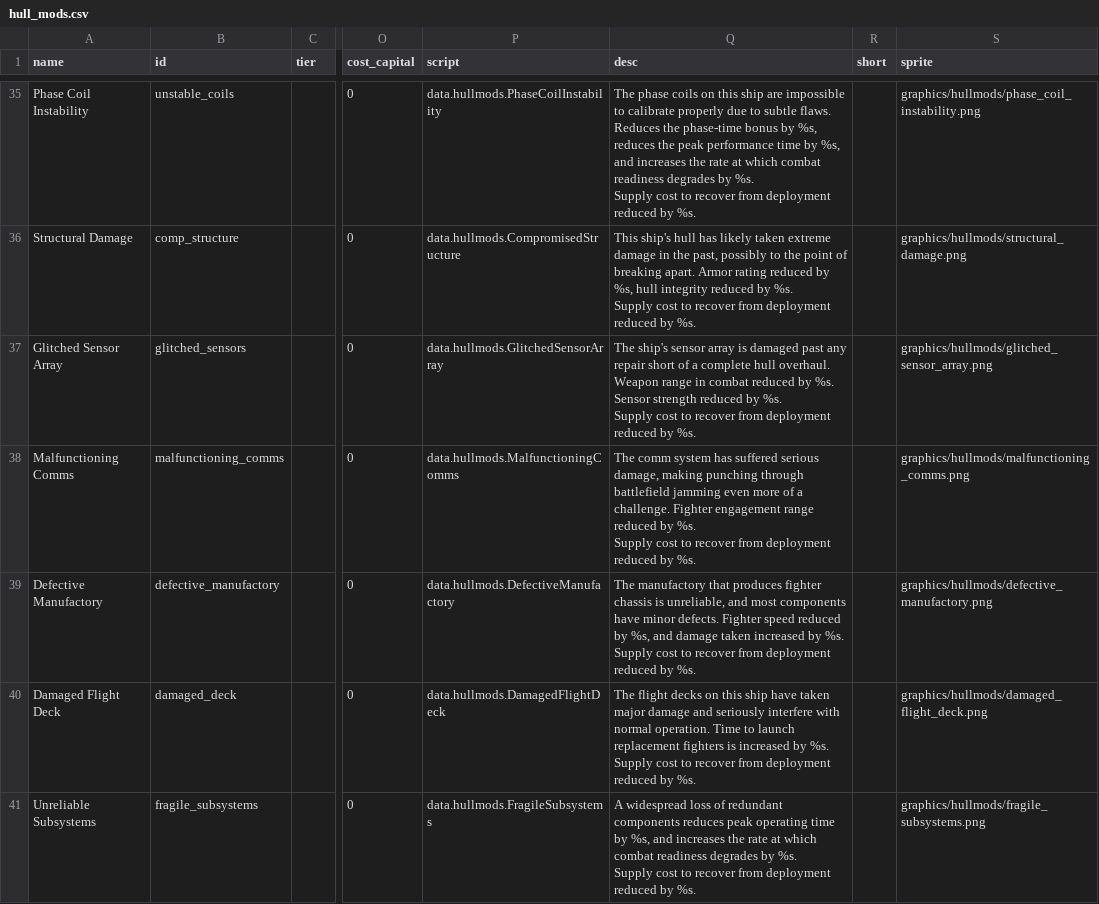
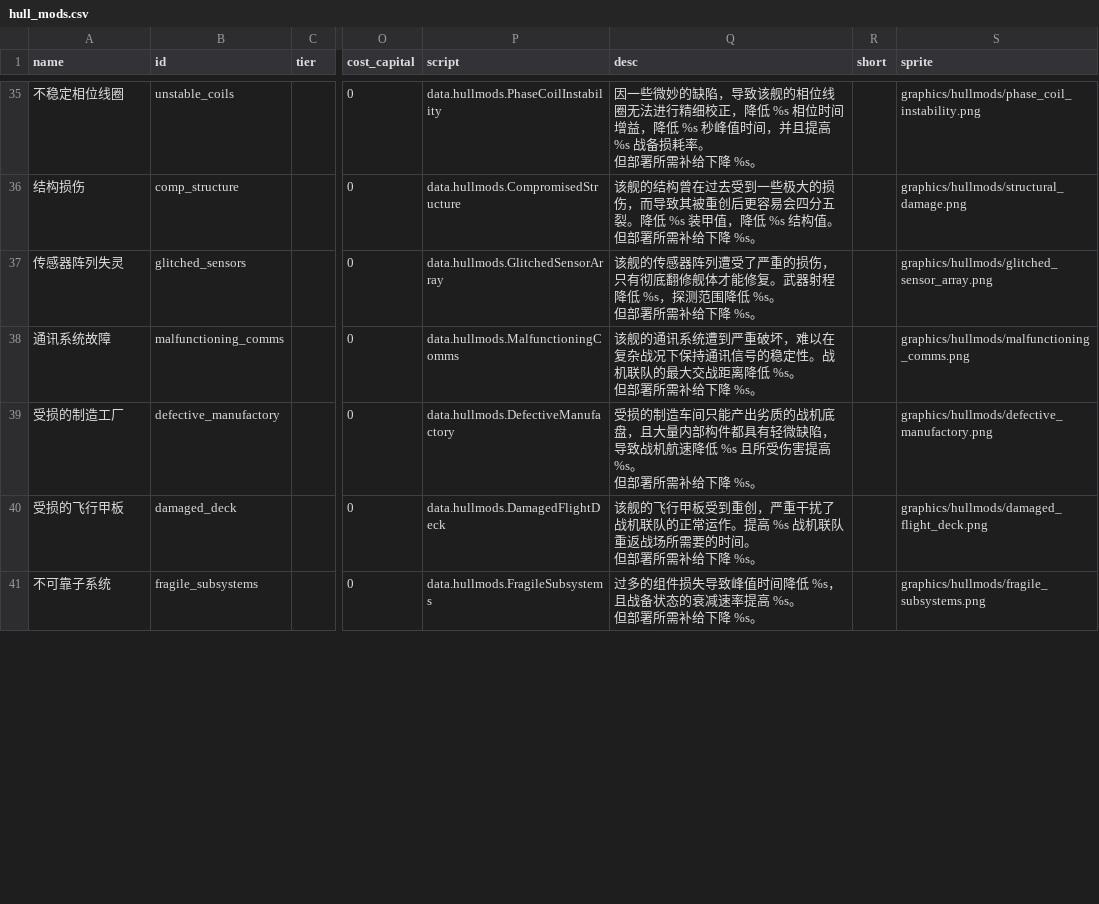
Before and after one commit to TheHZDev/Chinese_Hullmod_Barratry, a CSV file: data/hullmods/hull_mods.csv, drawn as a sheet; only a part is shown, gaps mark what is left out; ↵ is a line break in a cell; the diff covers the shown part only; the diff names each change by its address in the sheet, - before the commit and + after, or states it on an @@ line.

```diff
--- a/data/hullmods/hull_mods.csv
+++ b/data/hullmods/hull_mods.csv
-A35 (name): Phase Coil Instability
+A35 (name): 不稳定相位线圈
-Q35 (desc): The phase coils on this ship are impossible to calibrate properly due to subtle flaws. Reduces the phase-time bonus by %s, reduces the peak performance time by %s, and increases the rate at which combat readiness degrades by %s. ↵ Supply cost to recover from deployment reduced by %s.
+Q35 (desc): 因一些微妙的缺陷，导致该舰的相位线圈无法进行精细校正，降低 %s 相位时间增益，降低 %s 秒峰值时间，并且提高 %s 战备损耗率。 ↵ 但部署所需补给下降 %s。
-A36 (name): Structural Damage
+A36 (name): 结构损伤
-Q36 (desc): This ship's hull has likely taken extreme damage in the past, possibly to the point of breaking apart. Armor rating reduced by %s, hull integrity reduced by %s. ↵ Supply cost to recover from deployment reduced by %s.
+Q36 (desc): 该舰的结构曾在过去受到一些极大的损伤，而导致其被重创后更容易会四分五裂。降低 %s 装甲值，降低 %s 结构值。 ↵ 但部署所需补给下降 %s。
-A37 (name): Glitched Sensor Array
+A37 (name): 传感器阵列失灵
-Q37 (desc): The ship's sensor array is damaged past any repair short of a complete hull overhaul. Weapon range in combat reduced by %s. Sensor strength reduced by %s. ↵ Supply cost to recover from deployment reduced by %s.
+Q37 (desc): 该舰的传感器阵列遭受了严重的损伤，只有彻底翻修舰体才能修复。武器射程降低 %s，探测范围降低 %s。 ↵ 但部署所需补给下降 %s。
-A38 (name): Malfunctioning Comms
+A38 (name): 通讯系统故障
-Q38 (desc): The comm system has suffered serious damage, making punching through battlefield jamming even more of a challenge. Fighter engagement range reduced by %s. ↵ Supply cost to recover from deployment reduced by %s.
+Q38 (desc): 该舰的通讯系统遭到严重破坏，难以在复杂战况下保持通讯信号的稳定性。战机联队的最大交战距离降低 %s。 ↵ 但部署所需补给下降 %s。
-A39 (name): Defective Manufactory
+A39 (name): 受损的制造工厂
-Q39 (desc): The manufactory that produces fighter chassis is unreliable, and most components have minor defects. Fighter speed reduced by %s, and damage taken increased by %s. ↵ Supply cost to recover from deployment reduced by %s.
+Q39 (desc): 受损的制造车间只能产出劣质的战机底盘，且大量内部构件都具有轻微缺陷，导致战机航速降低 %s 且所受伤害提高 %s。 ↵ 但部署所需补给下降 %s。
-A40 (name): Damaged Flight Deck
+A40 (name): 受损的飞行甲板
-Q40 (desc): The flight decks on this ship have taken major damage and seriously interfere with normal operation. Time to launch replacement fighters is increased by %s. ↵ Supply cost to recover from deployment reduced by %s.
+Q40 (desc): 该舰的飞行甲板受到重创，严重干扰了战机联队的正常运作。提高 %s 战机联队重返战场所需要的时间。 ↵ 但部署所需补给下降 %s。
-A41 (name): Unreliable Subsystems
+A41 (name): 不可靠子系统
-Q41 (desc): A widespread loss of redundant components reduces peak operating time by %s, and increases the rate at which combat readiness degrades by %s. ↵ Supply cost to recover from deployment reduced by %s.
+Q41 (desc): 过多的组件损失导致峰值时间降低 %s，且战备状态的衰减速率提高 %s。 ↵ 但部署所需补给下降 %s。
```
Also changed, not shown: 169 edited cells elsewhere in this file, 34 other files.
